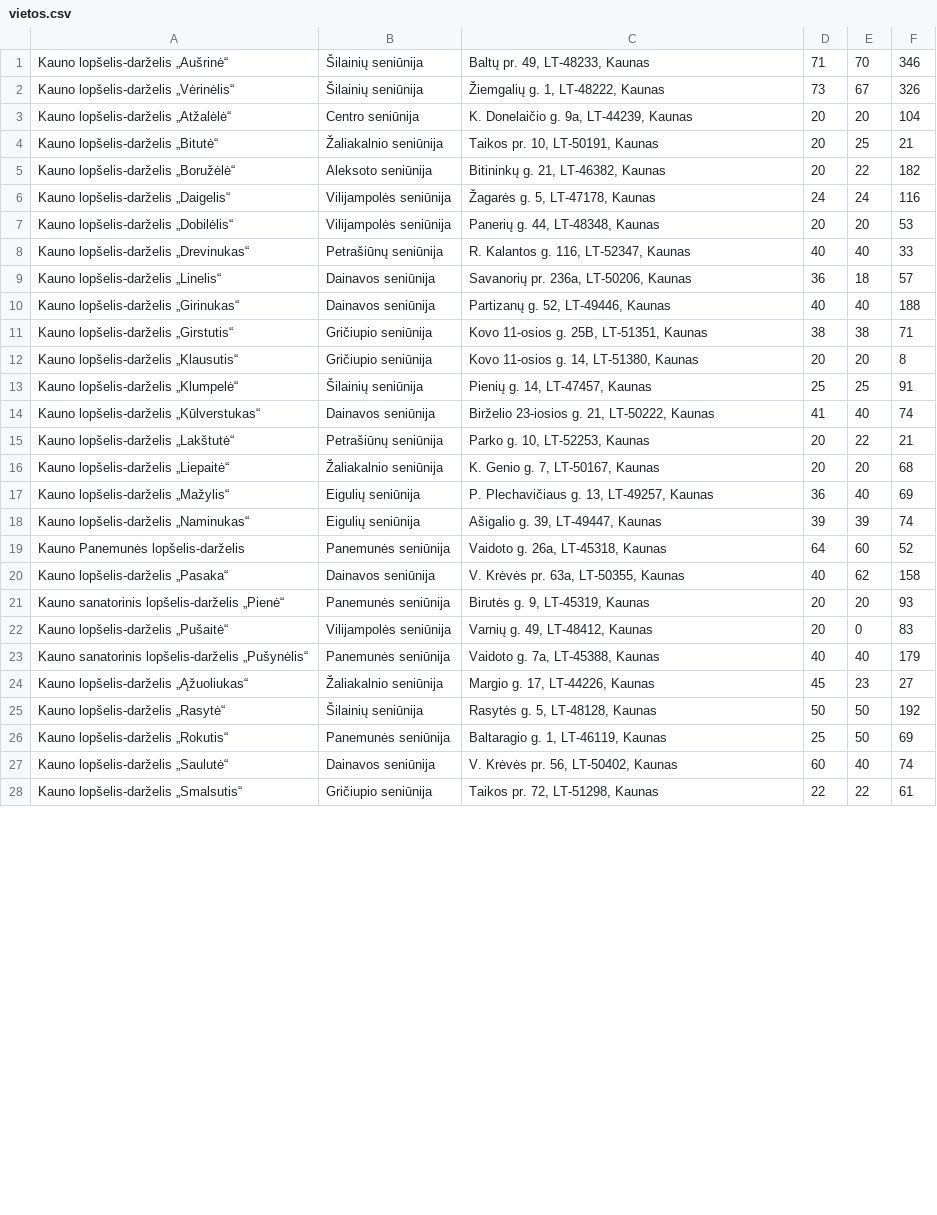
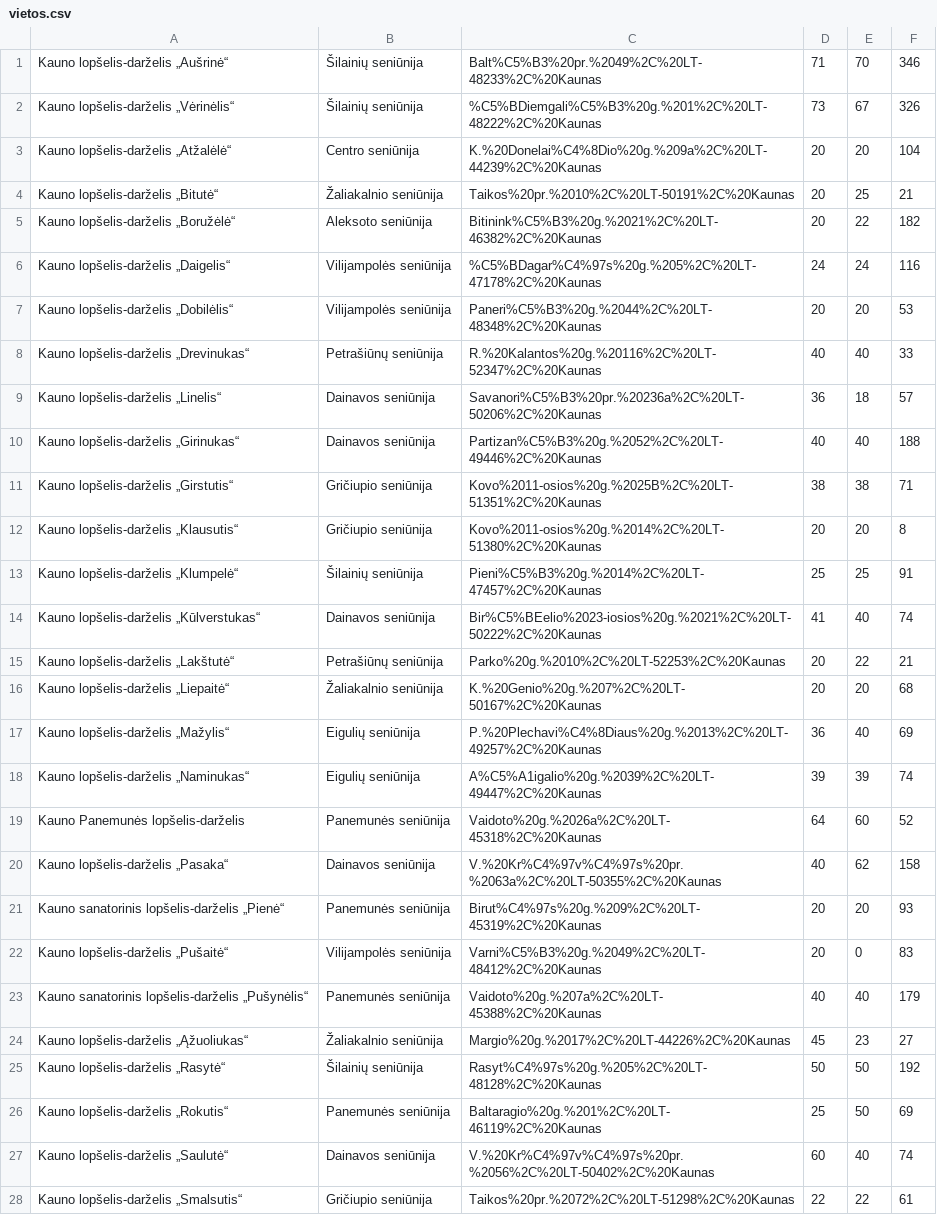
Before and after one commit to dominykas/kauno-darzeliai, a CSV file: out/vietos.csv, drawn as a sheet; only a part is shown; the diff covers the shown part only; the diff names each change by its address in the sheet, - before the commit and + after, or states it on an @@ line.

```diff
--- a/out/vietos.csv
+++ b/out/vietos.csv
-C1: Baltų pr. 49, LT-48233, Kaunas
+C1: Balt%C5%B3%20pr.%2049%2C%20LT-48233%2C%20Kaunas
-C2: Žiemgalių g. 1, LT-48222, Kaunas
+C2: %C5%BDiemgali%C5%B3%20g.%201%2C%20LT-48222%2C%20Kaunas
-C3: K. Donelaičio g. 9a, LT-44239, Kaunas
+C3: K.%20Donelai%C4%8Dio%20g.%209a%2C%20LT-44239%2C%20Kaunas
-C4: Taikos pr. 10, LT-50191, Kaunas
+C4: Taikos%20pr.%2010%2C%20LT-50191%2C%20Kaunas
-C5: Bitininkų g. 21, LT-46382, Kaunas
+C5: Bitinink%C5%B3%20g.%2021%2C%20LT-46382%2C%20Kaunas
-C6: Žagarės g. 5, LT-47178, Kaunas
+C6: %C5%BDagar%C4%97s%20g.%205%2C%20LT-47178%2C%20Kaunas
-C7: Panerių g. 44, LT-48348, Kaunas
+C7: Paneri%C5%B3%20g.%2044%2C%20LT-48348%2C%20Kaunas
-C8: R. Kalantos g. 116, LT-52347, Kaunas
+C8: R.%20Kalantos%20g.%20116%2C%20LT-52347%2C%20Kaunas
-C9: Savanorių pr. 236a, LT-50206, Kaunas
+C9: Savanori%C5%B3%20pr.%20236a%2C%20LT-50206%2C%20Kaunas
-C10: Partizanų g. 52, LT-49446, Kaunas
+C10: Partizan%C5%B3%20g.%2052%2C%20LT-49446%2C%20Kaunas
-C11: Kovo 11-osios g. 25B, LT-51351, Kaunas
+C11: Kovo%2011-osios%20g.%2025B%2C%20LT-51351%2C%20Kaunas
-C12: Kovo 11-osios g. 14, LT-51380, Kaunas
+C12: Kovo%2011-osios%20g.%2014%2C%20LT-51380%2C%20Kaunas
-C13: Pienių g. 14, LT-47457, Kaunas
+C13: Pieni%C5%B3%20g.%2014%2C%20LT-47457%2C%20Kaunas
-C14: Birželio 23-iosios g. 21, LT-50222, Kaunas
+C14: Bir%C5%BEelio%2023-iosios%20g.%2021%2C%20LT-50222%2C%20Kaunas
-C15: Parko g. 10, LT-52253, Kaunas
+C15: Parko%20g.%2010%2C%20LT-52253%2C%20Kaunas
-C16: K. Genio g. 7, LT-50167, Kaunas
+C16: K.%20Genio%20g.%207%2C%20LT-50167%2C%20Kaunas
-C17: P. Plechavičiaus g. 13, LT-49257, Kaunas
+C17: P.%20Plechavi%C4%8Diaus%20g.%2013%2C%20LT-49257%2C%20Kaunas
-C18: Ašigalio g. 39, LT-49447, Kaunas
+C18: A%C5%A1igalio%20g.%2039%2C%20LT-49447%2C%20Kaunas
-C19: Vaidoto g. 26a, LT-45318, Kaunas
+C19: Vaidoto%20g.%2026a%2C%20LT-45318%2C%20Kaunas
-C20: V. Krėvės pr. 63a, LT-50355, Kaunas
+C20: V.%20Kr%C4%97v%C4%97s%20pr.%2063a%2C%20LT-50355%2C%20Kaunas
-C21: Birutės g. 9, LT-45319, Kaunas
+C21: Birut%C4%97s%20g.%209%2C%20LT-45319%2C%20Kaunas
-C22: Varnių g. 49, LT-48412, Kaunas
+C22: Varni%C5%B3%20g.%2049%2C%20LT-48412%2C%20Kaunas
-C23: Vaidoto g. 7a, LT-45388, Kaunas
+C23: Vaidoto%20g.%207a%2C%20LT-45388%2C%20Kaunas
-C24: Margio g. 17, LT-44226, Kaunas
+C24: Margio%20g.%2017%2C%20LT-44226%2C%20Kaunas
-C25: Rasytės g. 5, LT-48128, Kaunas
+C25: Rasyt%C4%97s%20g.%205%2C%20LT-48128%2C%20Kaunas
-C26: Baltaragio g. 1, LT-46119, Kaunas
+C26: Baltaragio%20g.%201%2C%20LT-46119%2C%20Kaunas
-C27: V. Krėvės pr. 56, LT-50402, Kaunas
+C27: V.%20Kr%C4%97v%C4%97s%20pr.%2056%2C%20LT-50402%2C%20Kaunas
-C28: Taikos pr. 72, LT-51298, Kaunas
+C28: Taikos%20pr.%2072%2C%20LT-51298%2C%20Kaunas
```
Also changed, not shown: 45 edited cells elsewhere in this file, 1 other file.
